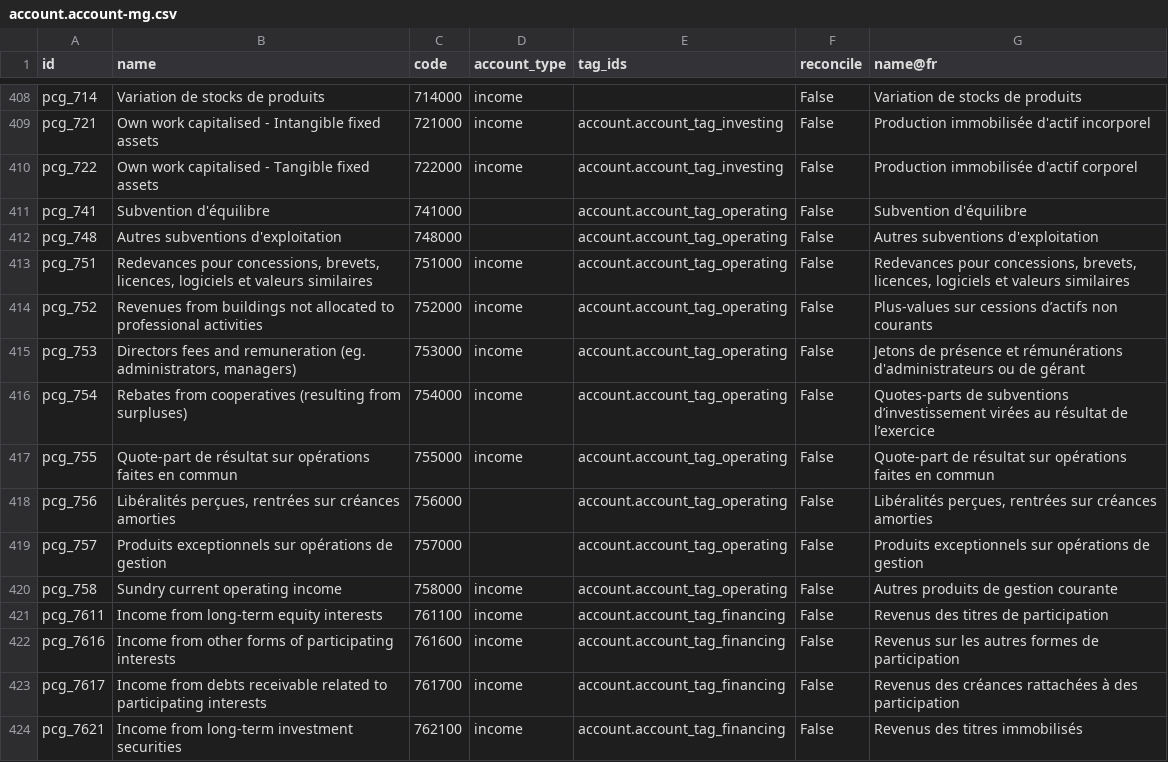
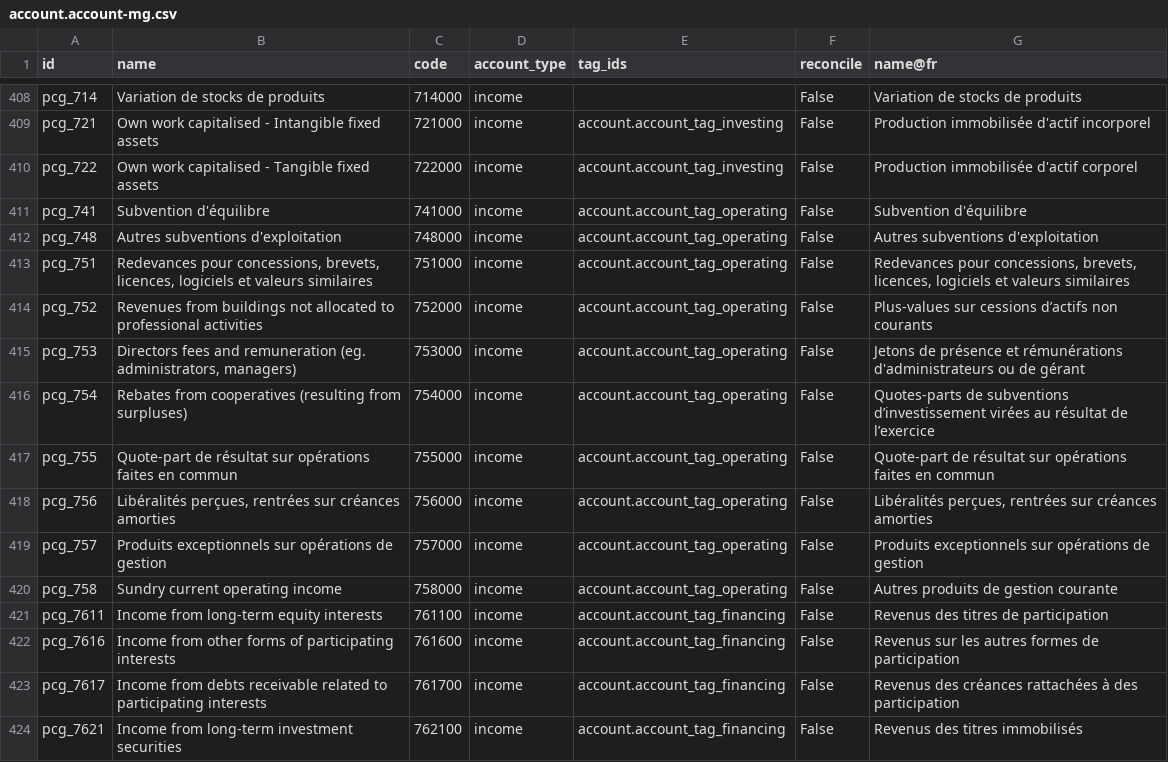
Before and after one commit to fredericramanda/odoomg, a CSV file: l10n_mg/data/template/account.account-mg.csv, drawn as a sheet; only a part is shown, gaps mark what is left out; the diff covers the shown part only.

Commit message:
Set account_type in each account number

```diff
--- a/l10n_mg/data/template/account.account-mg.csv
+++ b/l10n_mg/data/template/account.account-mg.csv
@@ -410,4 +410,4 @@
 "pcg_722","Own work capitalised - Tangible fixed assets","722000","income","account.account_tag_investing","False","Production immobilisée d'actif corporel"
-"pcg_741","Subvention d'équilibre","741000","","account.account_tag_operating","False","Subvention d'équilibre"
-"pcg_748","Autres subventions d'exploitation","748000","","account.account_tag_operating","False","Autres subventions d'exploitation"
+"pcg_741","Subvention d'équilibre","741000","income","account.account_tag_operating","False","Subvention d'équilibre"
+"pcg_748","Autres subventions d'exploitation","748000","income","account.account_tag_operating","False","Autres subventions d'exploitation"
 "pcg_751","Redevances pour concessions, brevets, licences, logiciels et valeurs similaires","751000","income","account.account_tag_operating","False","Redevances pour concessions, brevets, licences, logiciels et valeurs similaires"
@@ -417,4 +417,4 @@
 "pcg_755","Quote-part de résultat sur opérations faites en commun","755000","income","account.account_tag_operating","False","Quote-part de résultat sur opérations faites en commun"
-"pcg_756","Libéralités perçues, rentrées sur créances amorties","756000","","account.account_tag_operating","False","Libéralités perçues, rentrées sur créances amorties"
-"pcg_757","Produits exceptionnels sur opérations de gestion","757000","","account.account_tag_operating","False","Produits exceptionnels sur opérations de gestion"
+"pcg_756","Libéralités perçues, rentrées sur créances amorties","756000","income","account.account_tag_operating","False","Libéralités perçues, rentrées sur créances amorties"
+"pcg_757","Produits exceptionnels sur opérations de gestion","757000","income","account.account_tag_operating","False","Produits exceptionnels sur opérations de gestion"
 "pcg_758","Sundry current operating income","758000","income","account.account_tag_operating","False","Autres produits de gestion courante"
```
Also changed, not shown: 10 edited cells elsewhere in this file.
